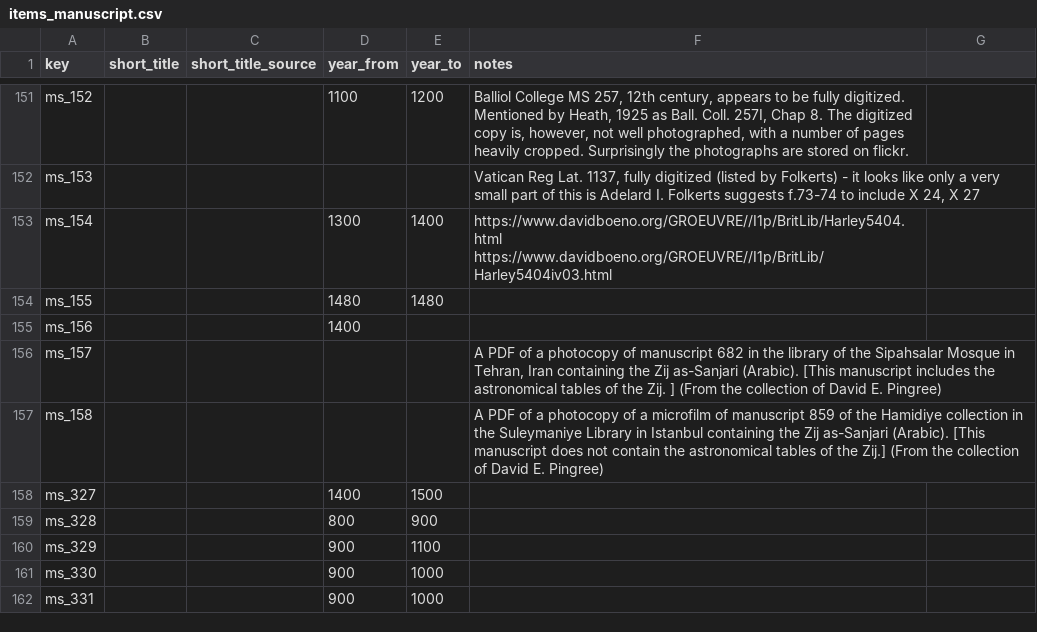
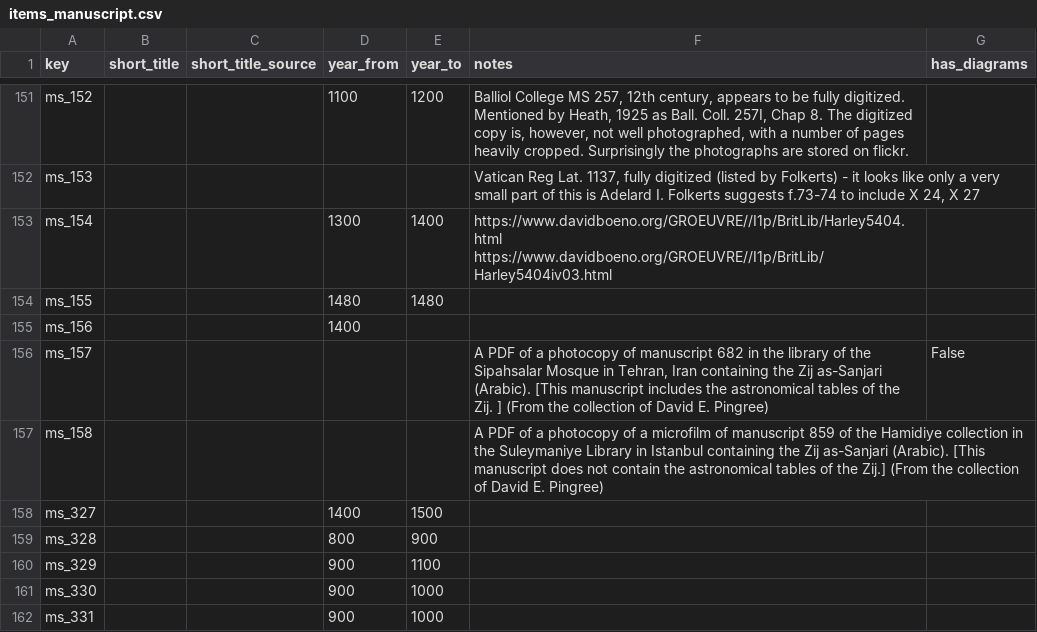
Before and after one commit to Euclides-EM/elements-resource-box, a CSV file: public/docs/items_manuscript.csv, drawn as a sheet; only a part is shown, gaps mark what is left out; the diff covers the shown part only.

```diff
--- a/public/docs/items_manuscript.csv
+++ b/public/docs/items_manuscript.csv
@@ -1 +1 @@
-key,short_title,short_title_source,year_from,year_to,notes
+key,short_title,short_title_source,year_from,year_to,notes,has_diagrams
@@ -164 +164 @@ ms_156,,,1400,,
-ms_157,,,,,"A PDF of a photocopy of manuscript 682 in the library of the Sipahsalar Mosque in Tehran, Iran containing the Zij as-Sanjari (Arabic). [This manuscript includes the astronomical tables of the Zij. ] (From the collection of David E. Pingree)"
+ms_157,,,,,"A PDF of a photocopy of manuscript 682 in the library of the Sipahsalar Mosque in Tehran, Iran containing the Zij as-Sanjari (Arabic). [This manuscript includes the astronomical tables of the Zij. ] (From the collection of David E. Pingree)",False
```
Also changed, not shown: 6 edited cells elsewhere in this file, public/docs/items_print.csv, 7 other files.
